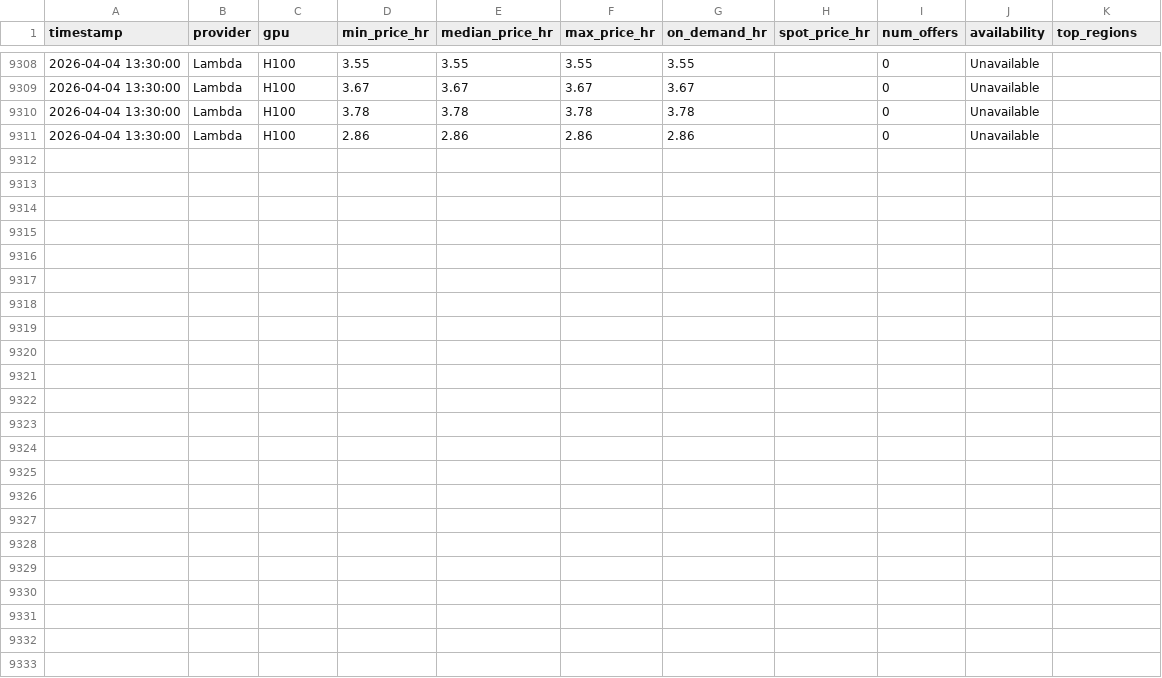
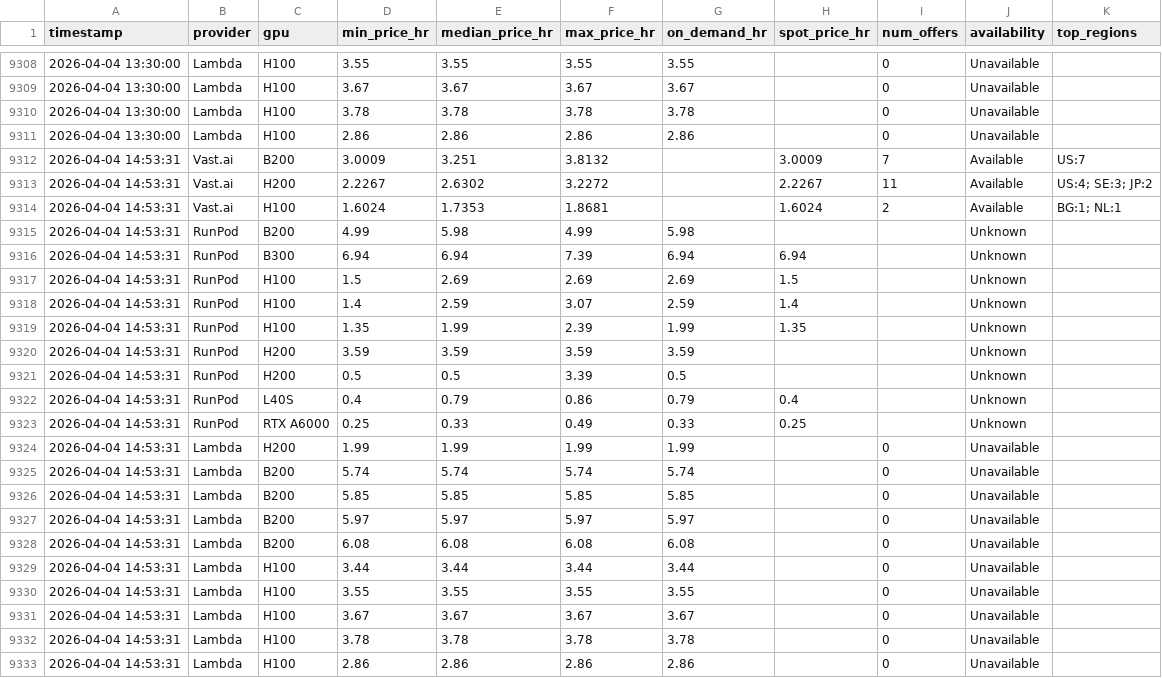
Before and after one commit to nixj9/gpu-market-intel, a CSV file: data/gpu_pricing.csv, drawn as a sheet; only a part is shown, gaps mark what is left out.

Commit message:
📊 data: 2026-04-04 14:53 UTC

```diff
--- a/data/gpu_pricing.csv
+++ b/data/gpu_pricing.csv
@@ -9311 +9311,23 @@ timestamp,provider,gpu,min_price_hr,median_price_hr,max_price_hr,on_demand_hr,sp
 2026-04-04 13:30:00,Lambda,H100,2.86,2.86,2.86,2.86,,0,Unavailable,
+2026-04-04 14:53:31,Vast.ai,B200,3.0009,3.251,3.8132,,3.0009,7,Available,US:7
+2026-04-04 14:53:31,Vast.ai,H200,2.2267,2.6302,3.2272,,2.2267,11,Available,US:4; SE:3; JP:2
+2026-04-04 14:53:31,Vast.ai,H100,1.6024,1.7353,1.8681,,1.6024,2,Available,BG:1; NL:1
+2026-04-04 14:53:31,RunPod,B200,4.99,5.98,4.99,5.98,,,Unknown,
+2026-04-04 14:53:31,RunPod,B300,6.94,6.94,7.39,6.94,6.94,,Unknown,
+2026-04-04 14:53:31,RunPod,H100,1.5,2.69,2.69,2.69,1.5,,Unknown,
+2026-04-04 14:53:31,RunPod,H100,1.4,2.59,3.07,2.59,1.4,,Unknown,
+2026-04-04 14:53:31,RunPod,H100,1.35,1.99,2.39,1.99,1.35,,Unknown,
+2026-04-04 14:53:31,RunPod,H200,3.59,3.59,3.59,3.59,,,Unknown,
+2026-04-04 14:53:31,RunPod,H200,0.5,0.5,3.39,0.5,,,Unknown,
+2026-04-04 14:53:31,RunPod,L40S,0.4,0.79,0.86,0.79,0.4,,Unknown,
+2026-04-04 14:53:31,RunPod,RTX A6000,0.25,0.33,0.49,0.33,0.25,,Unknown,
+2026-04-04 14:53:31,Lambda,H200,1.99,1.99,1.99,1.99,,0,Unavailable,
+2026-04-04 14:53:31,Lambda,B200,5.74,5.74,5.74,5.74,,0,Unavailable,
+2026-04-04 14:53:31,Lambda,B200,5.85,5.85,5.85,5.85,,0,Unavailable,
+2026-04-04 14:53:31,Lambda,B200,5.97,5.97,5.97,5.97,,0,Unavailable,
+2026-04-04 14:53:31,Lambda,B200,6.08,6.08,6.08,6.08,,0,Unavailable,
+2026-04-04 14:53:31,Lambda,H100,3.44,3.44,3.44,3.44,,0,Unavailable,
+2026-04-04 14:53:31,Lambda,H100,3.55,3.55,3.55,3.55,,0,Unavailable,
+2026-04-04 14:53:31,Lambda,H100,3.67,3.67,3.67,3.67,,0,Unavailable,
+2026-04-04 14:53:31,Lambda,H100,3.78,3.78,3.78,3.78,,0,Unavailable,
+2026-04-04 14:53:31,Lambda,H100,2.86,2.86,2.86,2.86,,0,Unavailable,
```
